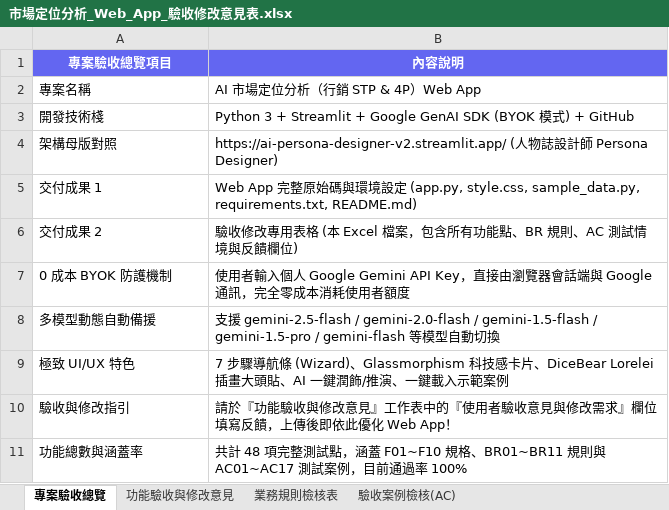
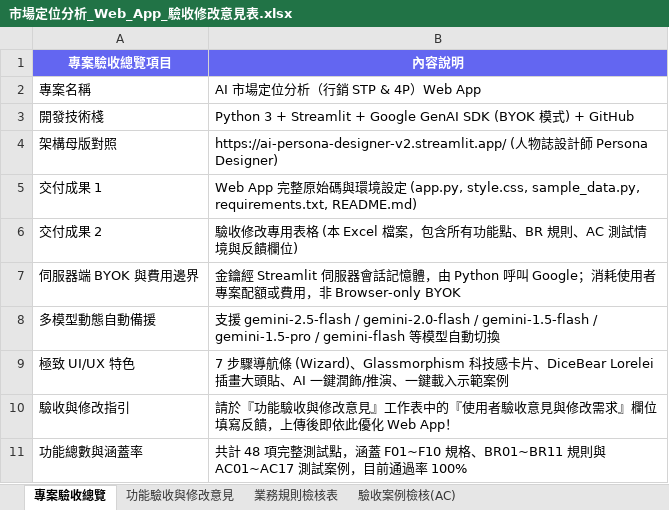
Before and after one commit to ericpwa/ai-marketing-stp-4p, an Excel workbook: 市場定位分析_Web_App_驗收修改意見表.xlsx, sheet 專案驗收總覽, drawn as a sheet; values as stored, in another font and other column widths than the file's, no borders; removed rows and columns are numbered as before the commit, all else as after; the diff names each change by its address in the sheet, - before the commit and + after, or states it on an @@ line.

Commit message:
fix: clarify server-side BYOK and prevent raw error disclosure

```diff
--- a/市場定位分析_Web_App_驗收修改意見表.xlsx (sheet 專案驗收總覽)
+++ b/市場定位分析_Web_App_驗收修改意見表.xlsx (sheet 專案驗收總覽)
-row 7: 0 成本 BYOK 防護機制 | 使用者輸入個人 Google Gemini API Key，直接由瀏覽器會話端與 Google 通訊，完全零成本消耗使用者額度
+row 7: 伺服器端 BYOK 與費用邊界 | 金鑰經 Streamlit 伺服器會話記憶體，由 Python 呼叫 Google；消耗使用者專案配額或費用，非 Browser-only BYOK
```
Also changed, not shown: sheet 功能驗收與修改意見, 5 other files.
